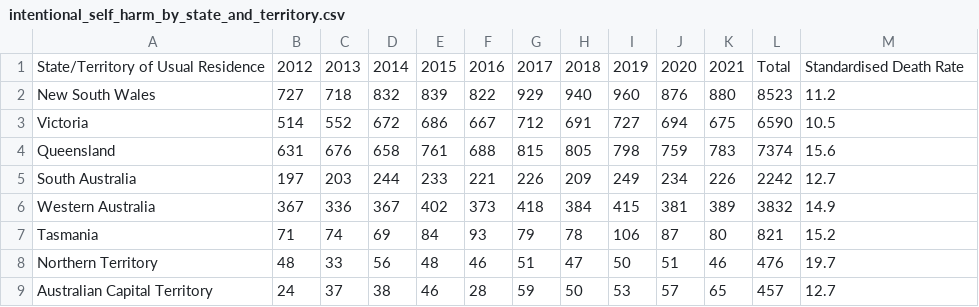
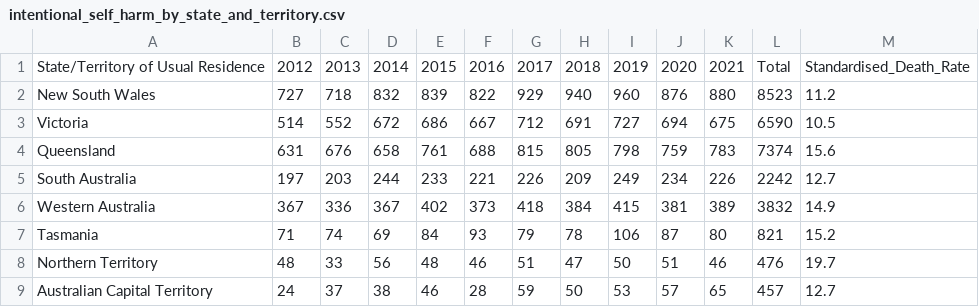
Before and after one commit to kkho0019/data_visualisation, a CSV file: data/intentional_self_harm_by_state_and_territory.csv, drawn as a sheet.

Commit message:
Updated naming of columns

```diff
--- a/data/intentional_self_harm_by_state_and_territory.csv
+++ b/data/intentional_self_harm_by_state_and_territory.csv
@@ -1,2 +1,2 @@
-State/Territory of Usual Residence,2012,2013,2014,2015,2016,2017,2018,2019,2020,2021,Total,Standardised Death Rate
+State/Territory of Usual Residence,2012,2013,2014,2015,2016,2017,2018,2019,2020,2021,Total,Standardised_Death_Rate
 New South Wales,727,718,832,839,822,929,940,960,876,880,8523,11.2
```
